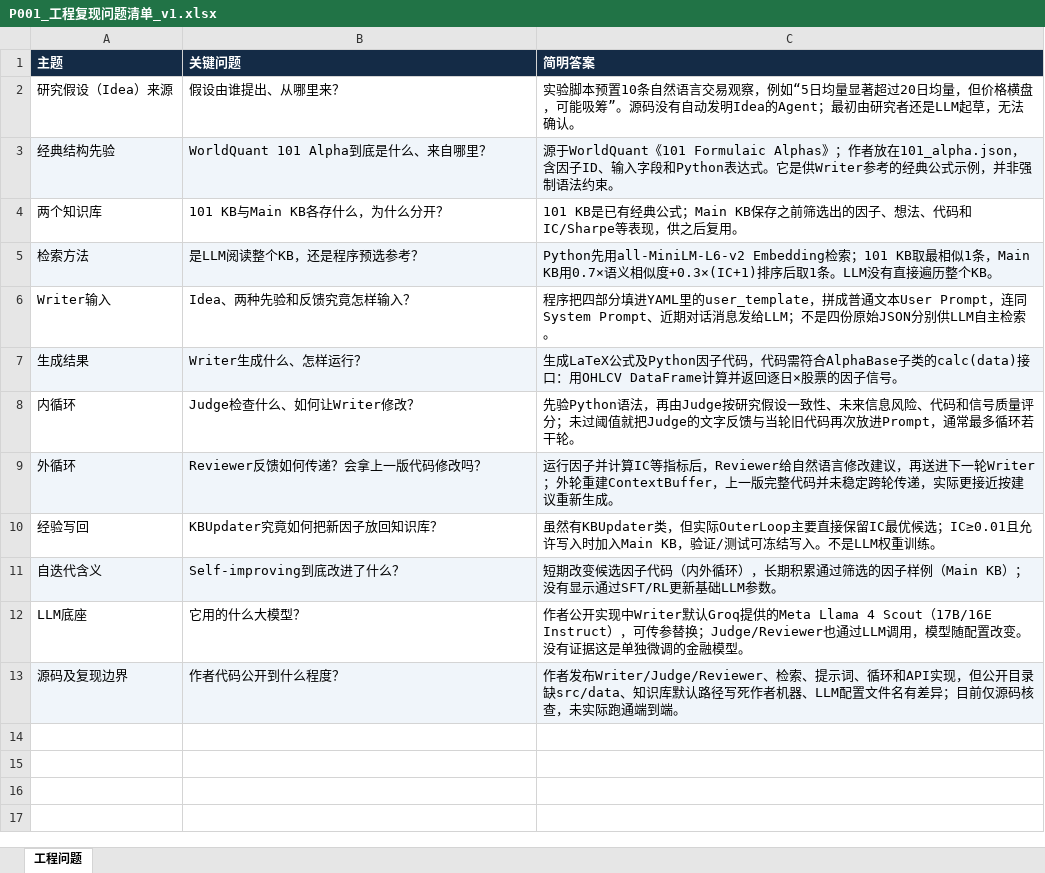
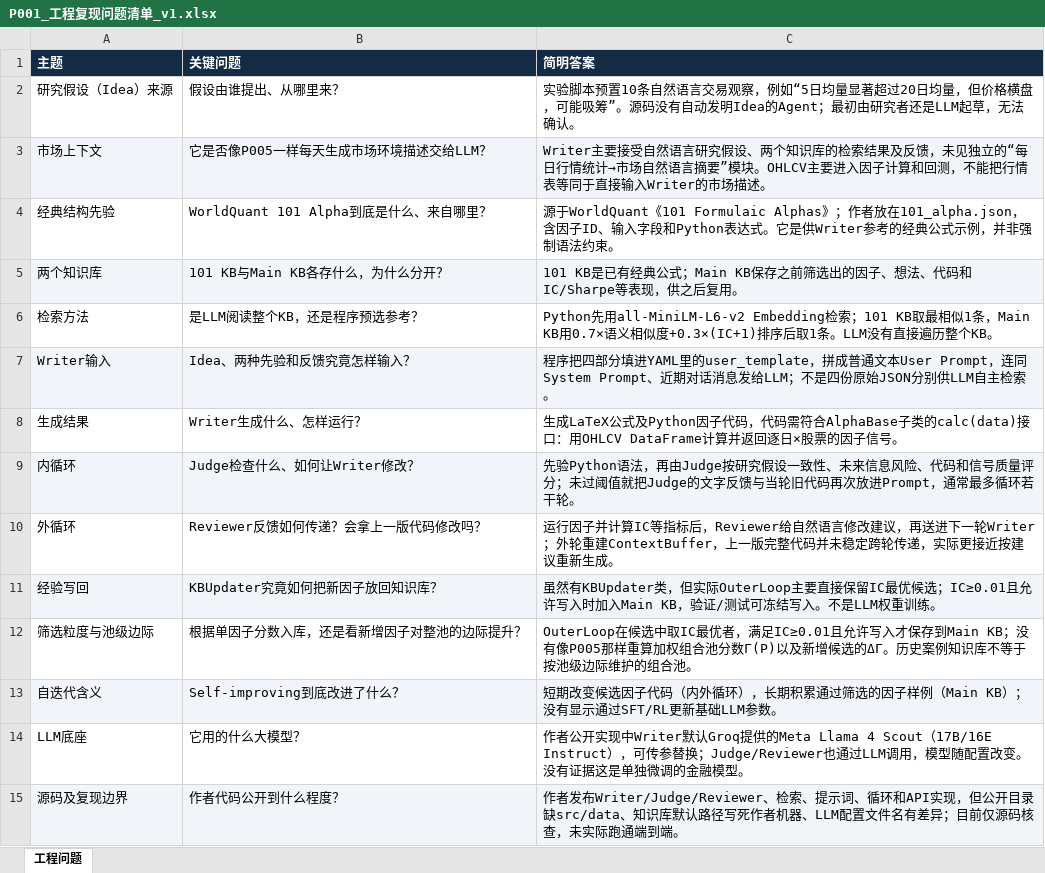
Before and after one commit to epshoron/JXwork, an Excel workbook: papers/P001/P001_工程复现问题清单_v1.xlsx, sheet 工程问题, drawn as a sheet; values as stored, in another font and other column widths than the file's, no borders; addresses are those after the commit; the diff names each change by its address in the sheet, - before the commit and + after, or states it on an @@ line.

```diff
--- a/papers/P001/P001_工程复现问题清单_v1.xlsx (sheet 工程问题)
+++ b/papers/P001/P001_工程复现问题清单_v1.xlsx (sheet 工程问题)
+row 3: 市场上下文 | 它是否像P005一样每天生成市场环境描述交给LLM？ | Writer主要接受自然语言研究假设、两个知识库的检索结果及反馈，未见独立的“每日行情统计→市场自然语言摘要”模块。OHLCV主要进入因子计算和回测，不能把行情表等同于直接输入Writer的市场描述。
-A4:C4 fill: #F0F5FA
+A4:C4 fill: none
-A5:C5 fill: none
+A5:C5 fill: #F1F5F9
-A6:C6 fill: #F0F5FA
+A6:C6 fill: none
-A7:C7 fill: none
+A7:C7 fill: #F1F5F9
-A8:C8 fill: #F0F5FA
+A8:C8 fill: none
-A9:C9 fill: none
+A9:C9 fill: #F1F5F9
-A10:C10 fill: #F0F5FA
+A10:C10 fill: none
-A11:C11 fill: none
+A11:C11 fill: #F1F5F9
+row 12: 筛选粒度与池级边际 | 根据单因子分数入库，还是看新增因子对整池的边际提升？ | OuterLoop在候选中取IC最优者，满足IC≥0.01且允许写入才保存到Main KB；没有像P005那样重算加权组合池分数Γ(P)以及新增候选的ΔΓ。历史案例知识库不等于按池级边际维护的组合池。
```
Also changed, not shown: papers/P002/P002_工程复现问题清单_v1.xlsx, papers/P003/P003_工程复现问题清单_v1.xlsx, 1 other file.
